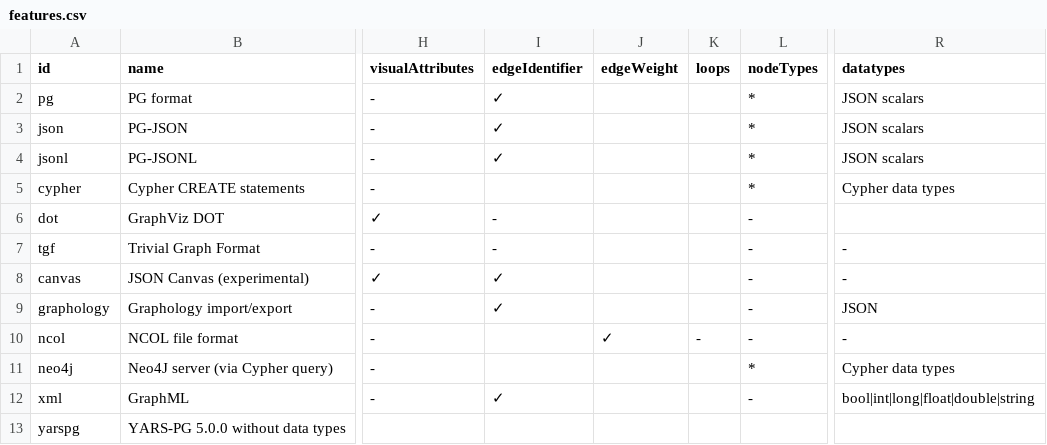
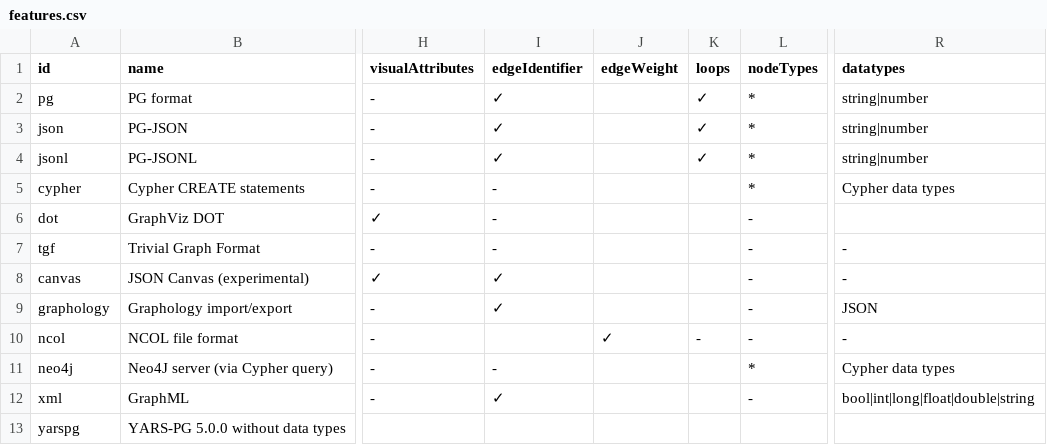
Before and after one commit to pg-format/pgraphs, a CSV file: docs/features.csv, drawn as a sheet; only a part is shown, gaps mark what is left out; the diff names each change by its address in the sheet, - before the commit and + after, or states it on an @@ line.

```diff
--- a/docs/features.csv
+++ b/docs/features.csv
-K2:K4 (loops): (empty)
+K2:K4 (loops): ✓
-R2:R4 (datatypes): JSON scalars
+R2:R4 (datatypes): string|number
-I5 (edgeIdentifier): (empty)
+I5 (edgeIdentifier): -
-I11 (edgeIdentifier): (empty)
+I11 (edgeIdentifier): -
```
Also changed, not shown: 7 other files.
